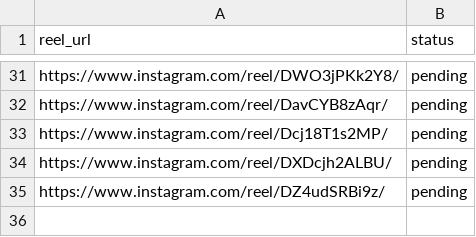
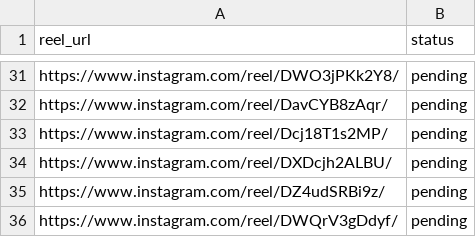
Before and after one commit to rjydly/ballity.tv, a CSV file: sources.csv, drawn as a sheet; only a part is shown, gaps mark what is left out.

Commit message:
Add reel DWQrV3gDdyf to Ballity queue [skip ci]

```diff
--- a/sources.csv
+++ b/sources.csv
@@ -35 +35,2 @@ https://www.instagram.com/reel/DXDcjh2ALBU/,pending
 https://www.instagram.com/reel/DZ4udSRBi9z/,pending
+https://www.instagram.com/reel/DWQrV3gDdyf/,pending
```
